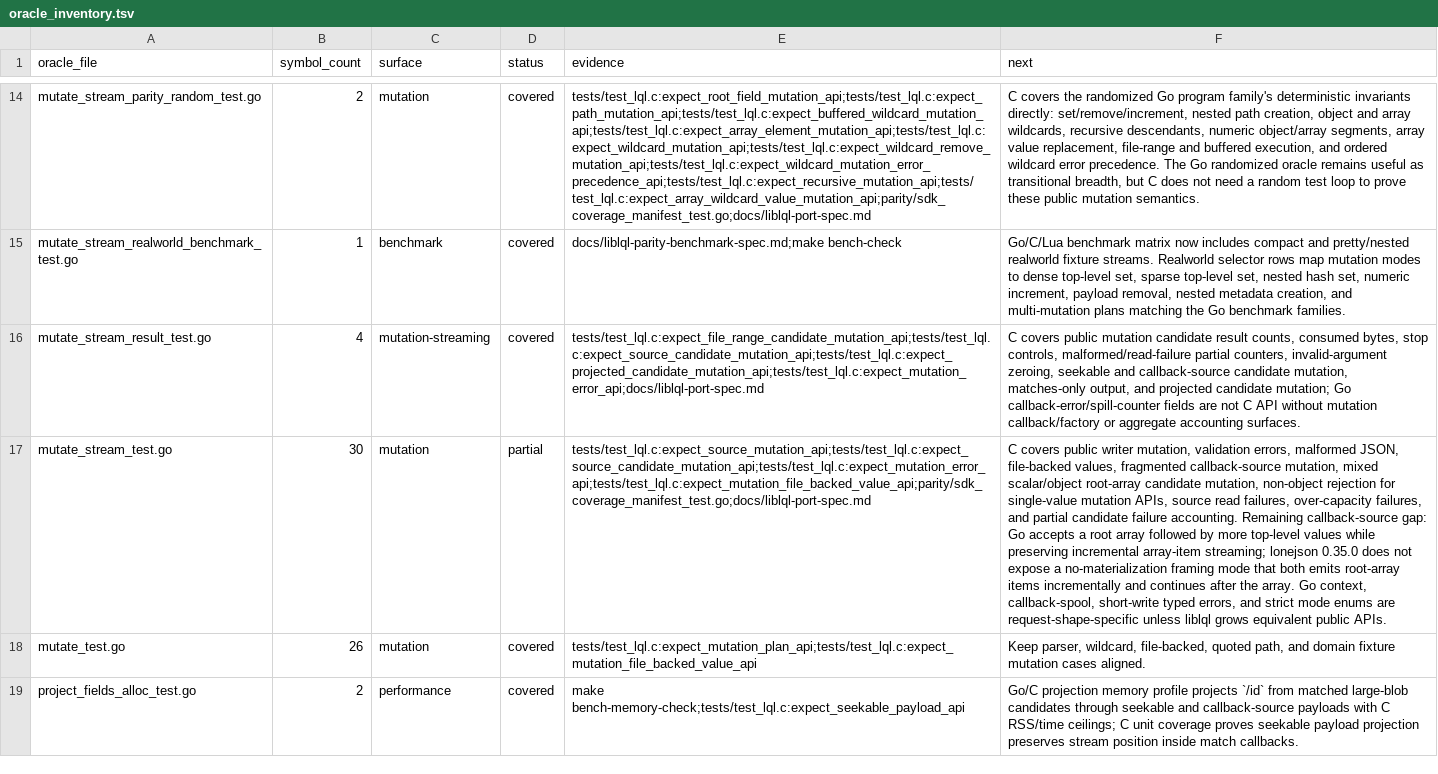
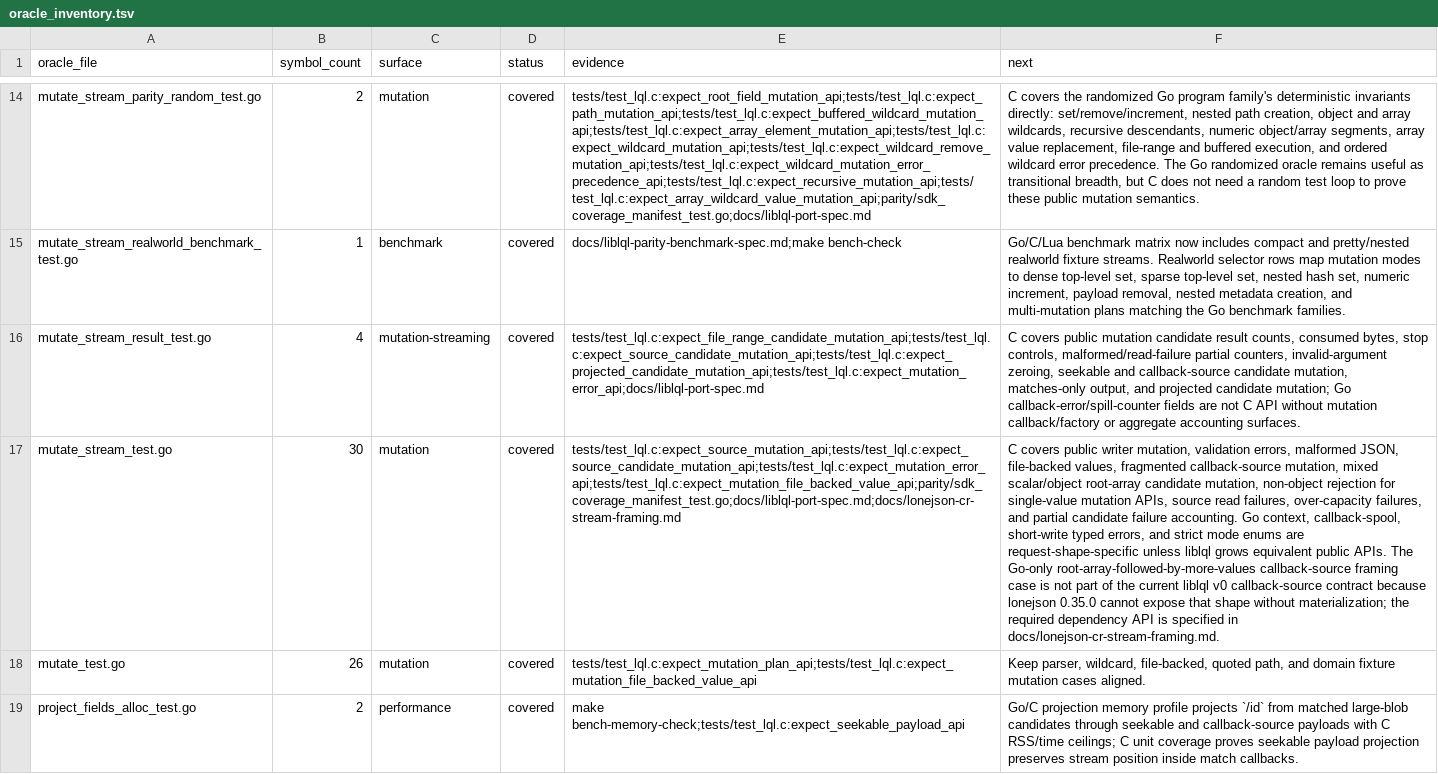
Before and after one commit to sa6mwa/liblql, a TSV file: parity/oracle_inventory.tsv, drawn as a sheet; only a part is shown, gaps mark what is left out; the diff covers the shown part only; the diff names each change by its address in the sheet, - before the commit and + after, or states it on an @@ line.

Commit message:
docs(parity): close streaming inventory scope

```diff
--- a/parity/oracle_inventory.tsv
+++ b/parity/oracle_inventory.tsv
-D17 (status): partial
+D17 (status): covered
-E17 (evidence): tests/test_lql.c:expect_source_mutation_api;tests/test_lql.c:expect_source_candidate_mutation_api;tests/test_lql.c:expect_mutation_error_api;tests/test_lql.c:expect_mutation_file_backed_value_api;parity/sdk_coverage_manifest_test.go;docs/liblql-port-spec.md
+E17 (evidence): tests/test_lql.c:expect_source_mutation_api;tests/test_lql.c:expect_source_candidate_mutation_api;tests/test_lql.c:expect_mutation_error_api;tests/test_lql.c:expect_mutation_file_backed_value_api;parity/sdk_coverage_manifest_test.go;docs/liblql-port-spec.md;docs/lonejson-cr-stream-framing.md
-F17 (next): …failure accounting. Remaining callback-source gap: Go accepts a root array followed by more top-level values while preserving incremental array-item streaming; lonejson 0.35.0 does not expose a no-materialization framing mode that both emits root-array items incrementally and continues after the array. Go context, callback-spool, short-write typed errors, and strict mode enums are request-shape-specific unless liblql grows equivalent public APIs.
+F17 (next): …failure accounting. Go context, callback-spool, short-write typed errors, and strict mode enums are request-shape-specific unless liblql grows equivalent public APIs. The Go-only root-array-followed-by-more-values callback-source framing case is not part of the current liblql v0 callback-source contract because lonejson 0.35.0 cannot expose that shape without materialization; the required dependency API is specified in docs/lonejson-cr-stream-framing.md.
```
Also changed, not shown: 3 edited cells elsewhere in this file, 3 other files.
